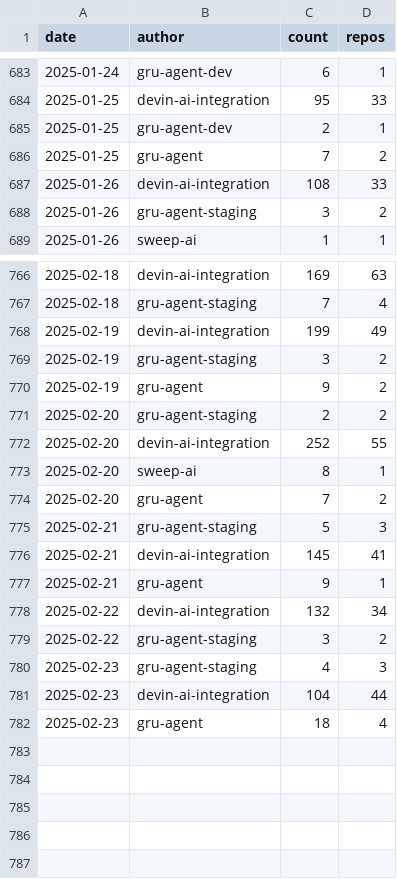
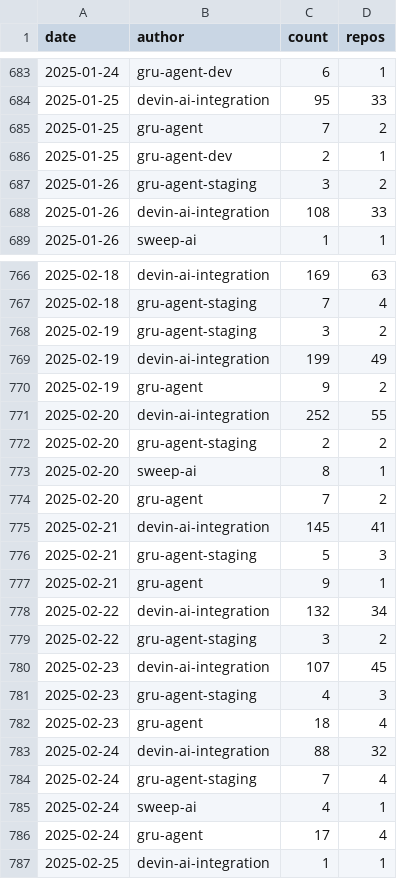
Before and after one commit to kaakaa/ai-agent-statistics, a CSV file: webapp/public/assets/pr_counts_by_date.csv, drawn as a sheet; only a part is shown, gaps mark what is left out; the diff covers the shown part only.

Commit message:
Update data: 2025-02-25

```diff
--- a/webapp/public/assets/pr_counts_by_date.csv
+++ b/webapp/public/assets/pr_counts_by_date.csv
@@ -684,6 +684,6 @@ date,author,count,repos
 2025-01-25,devin-ai-integration,95,33
+2025-01-25,gru-agent,7,2
 2025-01-25,gru-agent-dev,2,1
-2025-01-25,gru-agent,7,2
+2025-01-26,gru-agent-staging,3,2
 2025-01-26,devin-ai-integration,108,33
-2025-01-26,gru-agent-staging,3,2
 2025-01-26,sweep-ai,1,1
@@ -767,11 +767,11 @@ date,author,count,repos
 2025-02-18,gru-agent-staging,7,4
+2025-02-19,gru-agent-staging,3,2
 2025-02-19,devin-ai-integration,199,49
-2025-02-19,gru-agent-staging,3,2
 2025-02-19,gru-agent,9,2
+2025-02-20,devin-ai-integration,252,55
 2025-02-20,gru-agent-staging,2,2
-2025-02-20,devin-ai-integration,252,55
 2025-02-20,sweep-ai,8,1
 2025-02-20,gru-agent,7,2
+2025-02-21,devin-ai-integration,145,41
 2025-02-21,gru-agent-staging,5,3
-2025-02-21,devin-ai-integration,145,41
 2025-02-21,gru-agent,9,1
@@ -779,4 +779,9 @@ date,author,count,repos
 2025-02-22,gru-agent-staging,3,2
+2025-02-23,devin-ai-integration,107,45
 2025-02-23,gru-agent-staging,4,3
-2025-02-23,devin-ai-integration,104,44
 2025-02-23,gru-agent,18,4
+2025-02-24,devin-ai-integration,88,32
+2025-02-24,gru-agent-staging,7,4
+2025-02-24,sweep-ai,4,1
+2025-02-24,gru-agent,17,4
+2025-02-25,devin-ai-integration,1,1
```
Also changed, not shown: 83 moved rows elsewhere in this file, 2 other files.
